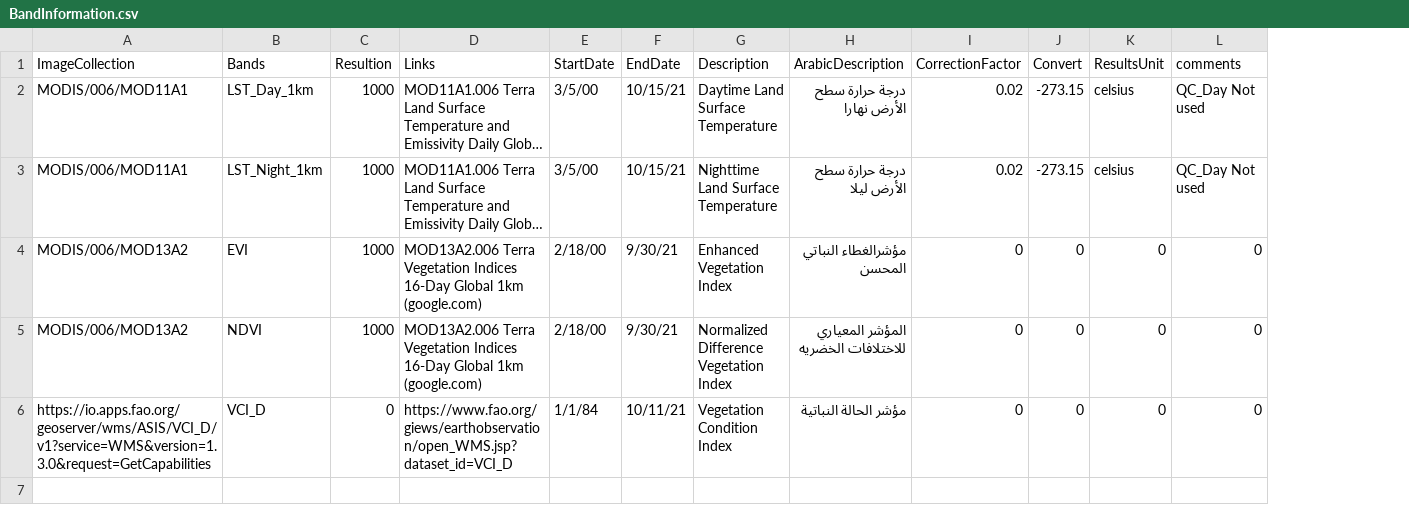
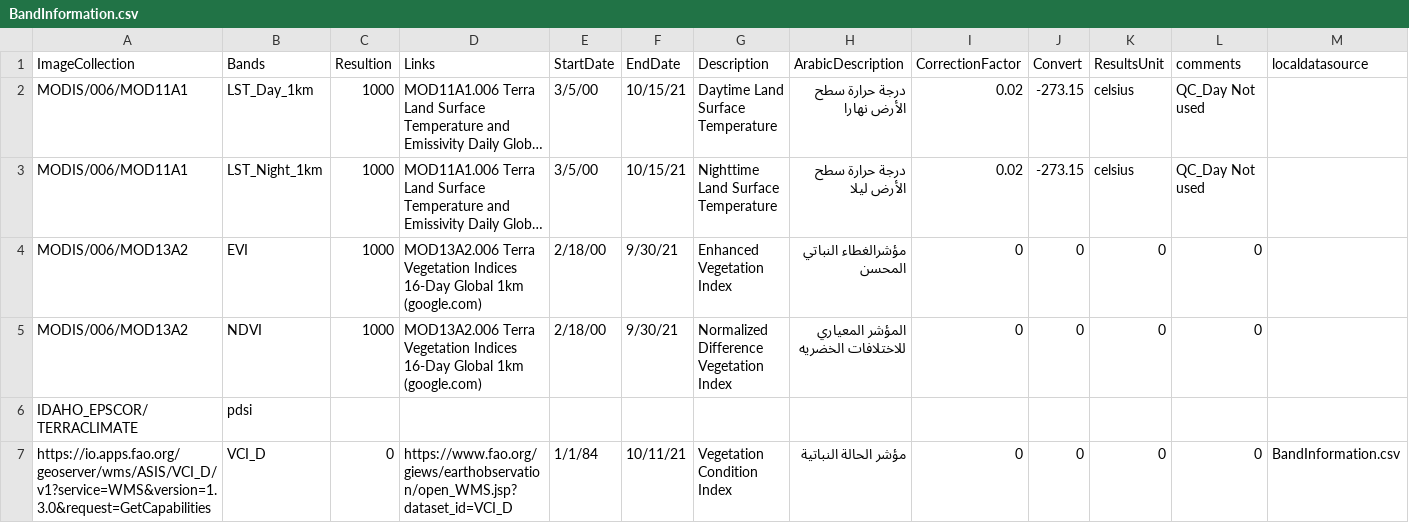
Before and after one commit to MohammedBaz/GreenInv, a CSV file: BandInformation.csv, drawn as a sheet; long unchanged cells end in …; addresses are those after the commit; the diff names each change by its address in the sheet, - before the commit and + after, or states it on an @@ line.

Commit message:
Add files via upload

```diff
--- a/BandInformation.csv
+++ b/BandInformation.csv
+column M (localdatasource), row 7: BandInformation.csv
+row 6: IDAHO_EPSCOR/TERRACLIMATE | pdsi
```
